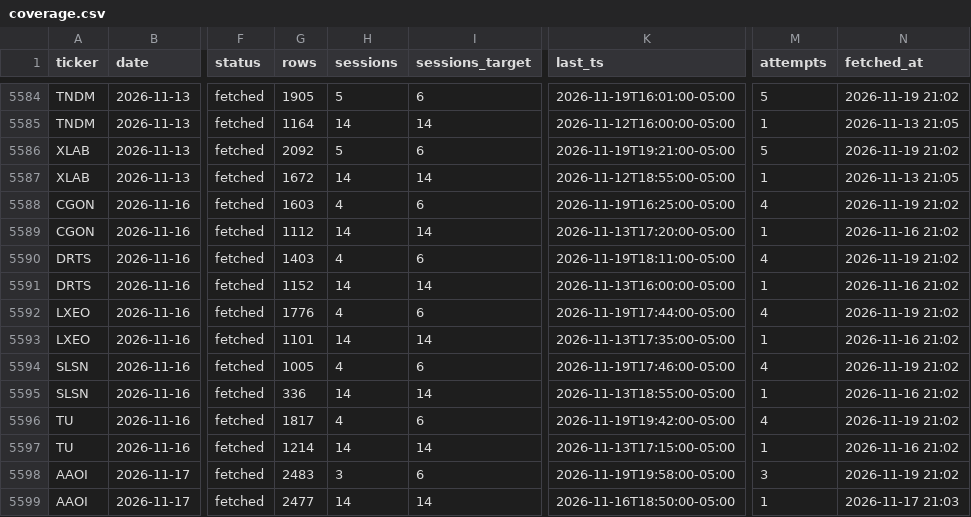
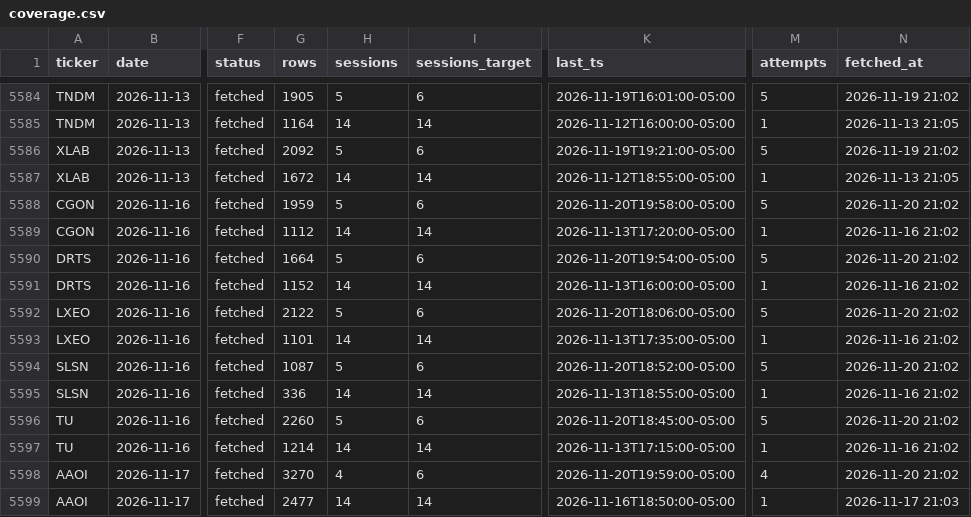
Before and after one commit to intothecosmos/episodic-pivots, a CSV file: data/intraday/coverage.csv, drawn as a sheet; only a part is shown, gaps mark what is left out; the diff covers the shown part only; the diff names each change by its address in the sheet, - before the commit and + after, or states it on an @@ line.

```diff
--- a/data/intraday/coverage.csv
+++ b/data/intraday/coverage.csv
-G5588 (rows): 1603
+G5588 (rows): 1959
-H5588 (sessions): 4
+H5588 (sessions): 5
-K5588 (last_ts): 2026-11-19T16:25:00-05:00
+K5588 (last_ts): 2026-11-20T19:58:00-05:00
-M5588 (attempts): 4
+M5588 (attempts): 5
-N5588 (fetched_at): 2026-11-19 21:02
+N5588 (fetched_at): 2026-11-20 21:02
-G5590 (rows): 1403
+G5590 (rows): 1664
-H5590 (sessions): 4
+H5590 (sessions): 5
-K5590 (last_ts): 2026-11-19T18:11:00-05:00
+K5590 (last_ts): 2026-11-20T19:54:00-05:00
-M5590 (attempts): 4
+M5590 (attempts): 5
-N5590 (fetched_at): 2026-11-19 21:02
+N5590 (fetched_at): 2026-11-20 21:02
-G5592 (rows): 1776
+G5592 (rows): 2122
-H5592 (sessions): 4
+H5592 (sessions): 5
-K5592 (last_ts): 2026-11-19T17:44:00-05:00
+K5592 (last_ts): 2026-11-20T18:06:00-05:00
-M5592 (attempts): 4
+M5592 (attempts): 5
-N5592 (fetched_at): 2026-11-19 21:02
+N5592 (fetched_at): 2026-11-20 21:02
-G5594 (rows): 1005
+G5594 (rows): 1087
-H5594 (sessions): 4
+H5594 (sessions): 5
-K5594 (last_ts): 2026-11-19T17:46:00-05:00
+K5594 (last_ts): 2026-11-20T18:52:00-05:00
-M5594 (attempts): 4
+M5594 (attempts): 5
-N5594 (fetched_at): 2026-11-19 21:02
+N5594 (fetched_at): 2026-11-20 21:02
-G5596 (rows): 1817
+G5596 (rows): 2260
-H5596 (sessions): 4
+H5596 (sessions): 5
-K5596 (last_ts): 2026-11-19T19:42:00-05:00
+K5596 (last_ts): 2026-11-20T18:45:00-05:00
-M5596 (attempts): 4
+M5596 (attempts): 5
-N5596 (fetched_at): 2026-11-19 21:02
+N5596 (fetched_at): 2026-11-20 21:02
-G5598 (rows): 2483
+G5598 (rows): 3270
-H5598 (sessions): 3
+H5598 (sessions): 4
-K5598 (last_ts): 2026-11-19T19:58:00-05:00
+K5598 (last_ts): 2026-11-20T19:59:00-05:00
-M5598 (attempts): 3
+M5598 (attempts): 4
-N5598 (fetched_at): 2026-11-19 21:02
+N5598 (fetched_at): 2026-11-20 21:02
```
Also changed, not shown: 2 added rows and 70 edited cells elsewhere in this file, data/market.csv, 22 other files.
